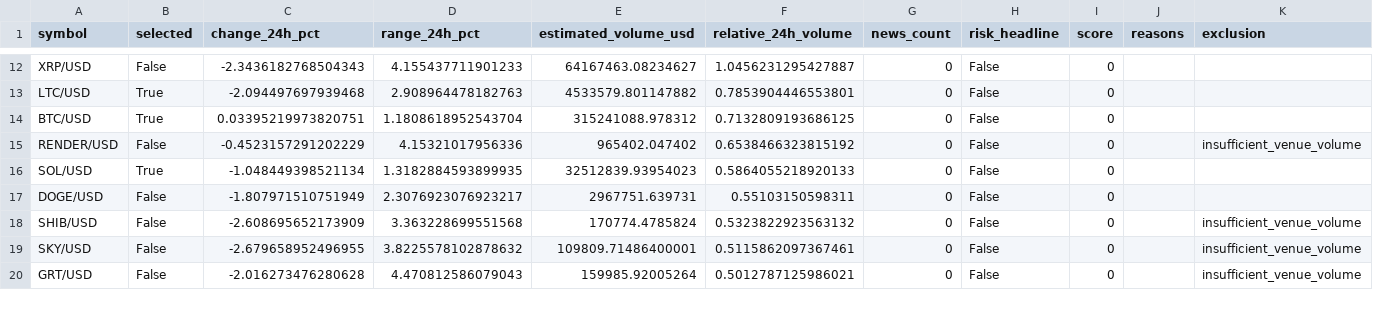
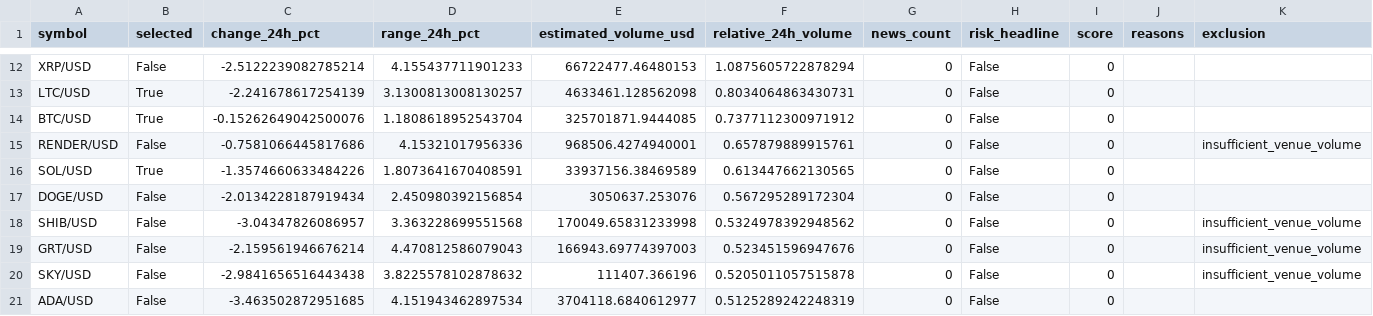
Before and after one commit to Rand0mUs3r-afk/CryptoStrategyLab, a CSV file: watchlist.csv, drawn as a sheet; only a part is shown, gaps mark what is left out; removed rows and columns are numbered as before the commit, all else as after; the diff covers the shown part only; the diff names each change by its address in the sheet, - before the commit and + after, or states it on an @@ line.

```diff
--- a/watchlist.csv
+++ b/watchlist.csv
-C12 (change_24h_pct): -2.3436182768504343
+C12 (change_24h_pct): -2.5122239082785214
-E12 (estimated_volume_usd): 64167463.08234627
+E12 (estimated_volume_usd): 66722477.46480153
-F12 (relative_24h_volume): 1.0456231295427887
+F12 (relative_24h_volume): 1.0875605722878294
-C13 (change_24h_pct): -2.094497697939468
+C13 (change_24h_pct): -2.241678617254139
-D13 (range_24h_pct): 2.908964478182763
+D13 (range_24h_pct): 3.1300813008130257
-E13 (estimated_volume_usd): 4533579.801147882
+E13 (estimated_volume_usd): 4633461.128562098
-F13 (relative_24h_volume): 0.7853904446553801
+F13 (relative_24h_volume): 0.8034064863430731
-C14 (change_24h_pct): 0.03395219973820751
+C14 (change_24h_pct): -0.15262649042500076
-E14 (estimated_volume_usd): 315241088.978312
+E14 (estimated_volume_usd): 325701871.9444085
-F14 (relative_24h_volume): 0.7132809193686125
+F14 (relative_24h_volume): 0.7377112300971912
-C15 (change_24h_pct): -0.4523157291202229
+C15 (change_24h_pct): -0.7581066445817686
-E15 (estimated_volume_usd): 965402.047402
+E15 (estimated_volume_usd): 968506.4274940001
-F15 (relative_24h_volume): 0.6538466323815192
+F15 (relative_24h_volume): 0.657879889915761
-C16 (change_24h_pct): -1.048449398521134
+C16 (change_24h_pct): -1.3574660633484226
-D16 (range_24h_pct): 1.3182884593899935
+D16 (range_24h_pct): 1.8073641670408591
-E16 (estimated_volume_usd): 32512839.93954023
+E16 (estimated_volume_usd): 33937156.38469589
-F16 (relative_24h_volume): 0.5864055218920133
+F16 (relative_24h_volume): 0.613447662130565
-C17 (change_24h_pct): -1.807971510751949
+C17 (change_24h_pct): -2.0134228187919434
-D17 (range_24h_pct): 2.3076923076923217
+D17 (range_24h_pct): 2.450980392156854
-E17 (estimated_volume_usd): 2967751.639731
+E17 (estimated_volume_usd): 3050637.253076
-F17 (relative_24h_volume): 0.55103150598311
+F17 (relative_24h_volume): 0.567295289172304
-C18 (change_24h_pct): -2.608695652173909
+C18 (change_24h_pct): -3.04347826086957
-E18 (estimated_volume_usd): 170774.4785824
+E18 (estimated_volume_usd): 170049.65831233998
-F18 (relative_24h_volume): 0.5323822923563132
+F18 (relative_24h_volume): 0.5324978392948562
-row 19: SKY/USD | False | -2.679658952496955 | 3.8225578102878632 | 109809.71486400001 | 0.5115862097367461 | 0 | False | 0 |  | insufficient_venue_volume
-C19 (change_24h_pct): -2.016273476280628
+C19 (change_24h_pct): -2.159561946676214
-E19 (estimated_volume_usd): 159985.92005264
+E19 (estimated_volume_usd): 166943.69774397003
-F19 (relative_24h_volume): 0.5012787125986021
+F19 (relative_24h_volume): 0.523451596947676
+row 20: SKY/USD | False | -2.9841656516443438 | 3.8225578102878632 | 111407.366196 | 0.5205011057515878 | 0 | False | 0 |  | insufficient_venue_volume
+row 21: ADA/USD | False | -3.463502872951685 | 4.151943462897534 | 3704118.6840612977 | 0.5125289242248319 | 0 | False | 0
```
Also changed, not shown: 1 added row, 2 removed rows and 72 edited cells elsewhere in this file, entry_decisions.csv, 6 other files.
